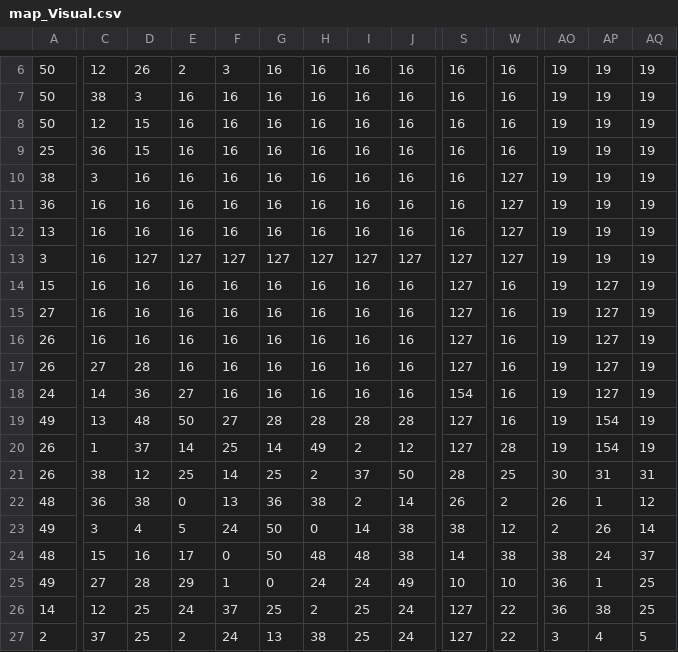
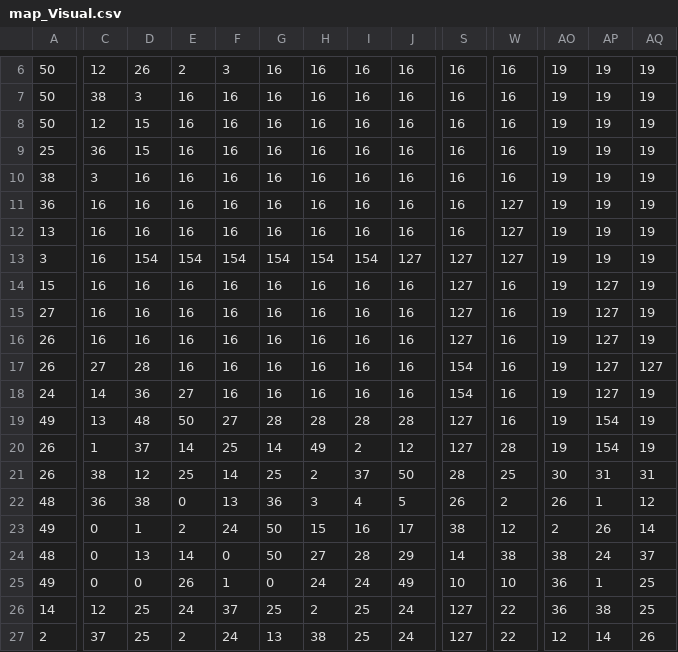
Before and after one commit to EL132/platformer, a CSV file: LevelSelector/TilemapAssets/csv/map_Visual.csv, drawn as a sheet; only a part is shown, gaps mark what is left out; the diff covers the shown part only; the diff names each change by its address in the sheet, - before the commit and + after, or states it on an @@ line.

```diff
--- a/LevelSelector/TilemapAssets/csv/map_Visual.csv
+++ b/LevelSelector/TilemapAssets/csv/map_Visual.csv
-W10: 127
+W10: 16
-D13: 127
+D13: 154
-E13: 127
+E13: 154
-F13: 127
+F13: 154
-G13: 127
+G13: 154
-H13: 127
+H13: 154
-I13: 127
+I13: 154
-S17: 127
+S17: 154
-AQ17: 19
+AQ17: 127
-H22: 38
+H22: 3
-I22: 2
+I22: 4
-J22: 14
+J22: 5
-C23: 3
+C23: 0
-D23: 4
+D23: 1
-E23: 5
+E23: 2
-H23: 0
+H23: 15
-I23: 14
+I23: 16
-J23: 38
+J23: 17
-C24: 15
+C24: 0
-D24: 16
+D24: 13
-E24: 17
+E24: 14
-H24: 48
+H24: 27
-I24: 48
+I24: 28
-J24: 38
+J24: 29
-C25: 27
+C25: 0
-D25: 28
+D25: 0
-E25: 29
+E25: 26
-AO27: 3
+AO27: 12
-AP27: 4
+AP27: 14
-AQ27: 5
+AQ27: 26
```
Also changed, not shown: 38 edited cells elsewhere in this file, LevelSelector/TilemapAssets/csv/map_Border.csv, LevelSelector/TilemapAssets/csv/map_Bridges.csv, 4 other files.
